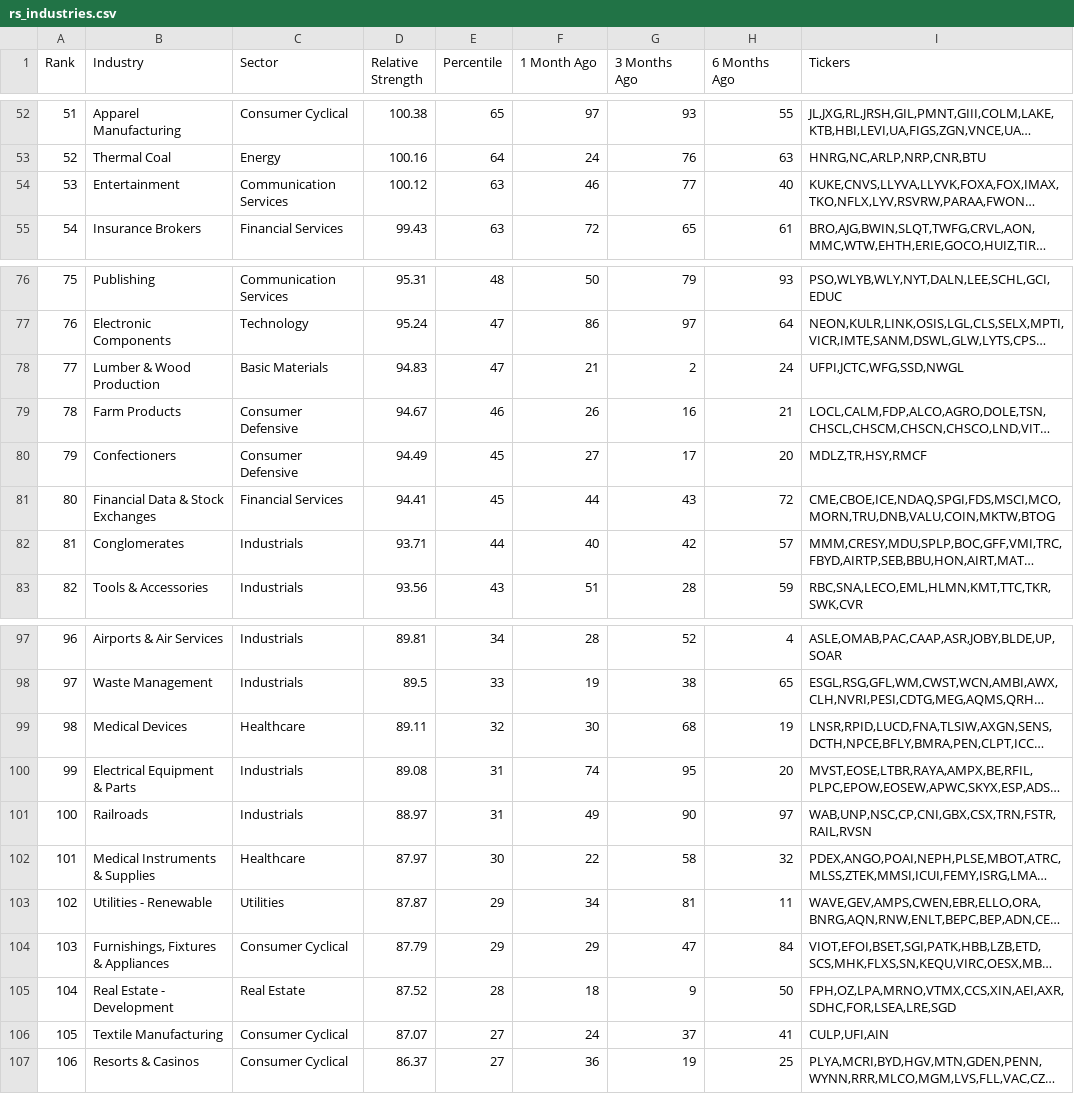
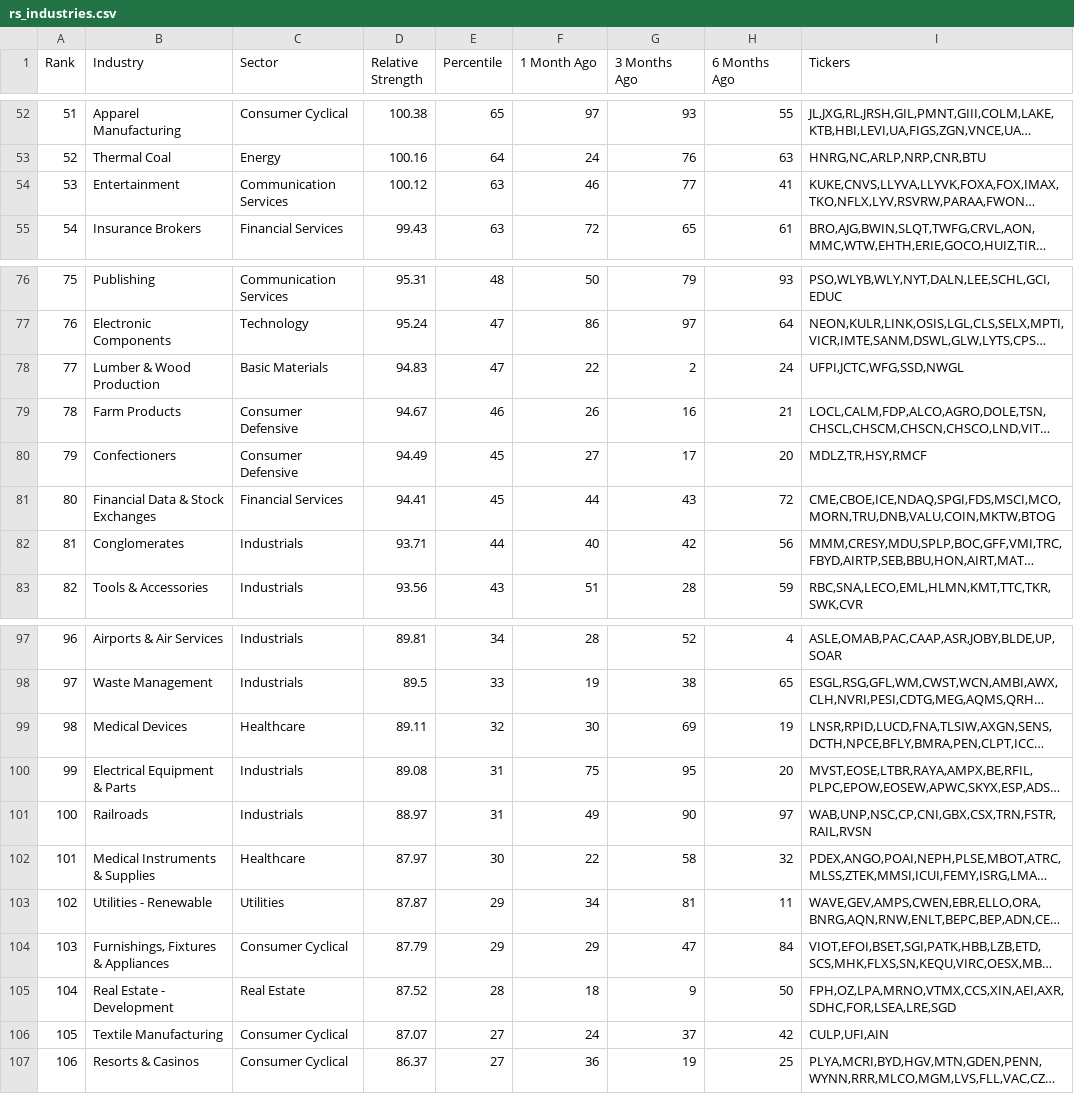
Before and after one commit to dpatelj88/rs-log, a CSV file: output/rs_industries.csv, drawn as a sheet; only a part is shown, gaps mark what is left out; long unchanged cells end in …; the diff covers the shown part only; the diff names each change by its address in the sheet, - before the commit and + after, or states it on an @@ line.

```diff
--- a/output/rs_industries.csv
+++ b/output/rs_industries.csv
@@ column A (Rank) renumbered between rows 9 and 118 @@
-H54 (6 Months Ago): 40
+H54 (6 Months Ago): 41
-F78 (1 Month Ago): 21
+F78 (1 Month Ago): 22
-H82 (6 Months Ago): 57
+H82 (6 Months Ago): 56
-G99 (3 Months Ago): 68
+G99 (3 Months Ago): 69
-F100 (1 Month Ago): 74
+F100 (1 Month Ago): 75
-H106 (6 Months Ago): 41
+H106 (6 Months Ago): 42
```
Also changed, not shown: 3 added rows, 3 removed rows and 12 edited cells elsewhere in this file, output/RSRATING.csv, output/rs_stocks.csv.
